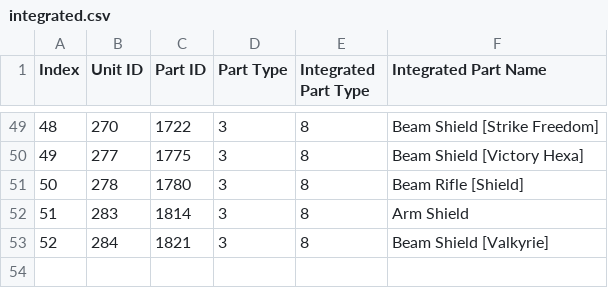
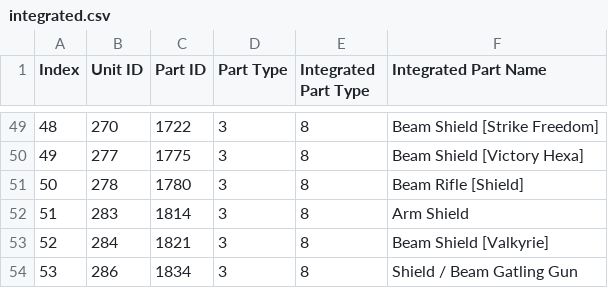
Before and after one commit to gbgwcalculator/gbgwcalculator.github.io, a CSV file: src/data/csv/integrated.csv, drawn as a sheet; only a part is shown, gaps mark what is left out; the diff names each change by its address in the sheet, - before the commit and + after, or states it on an @@ line.

```diff
--- a/src/data/csv/integrated.csv
+++ b/src/data/csv/integrated.csv
+row 54: 53 | 286 | 1834 | 3 | 8 | Shield / Beam Gatling Gun
```
Also changed, not shown: src/data/csv/parts.csv, src/data/csv/skills.csv, 8 other files.
